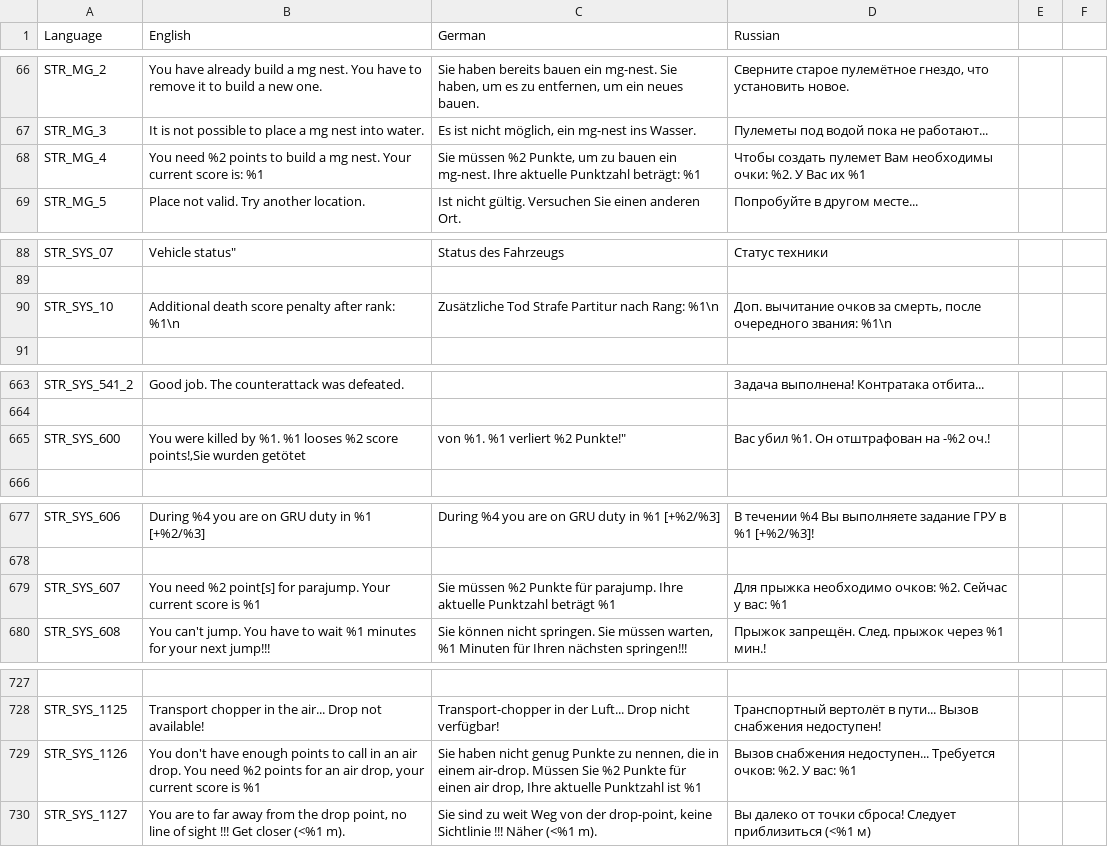
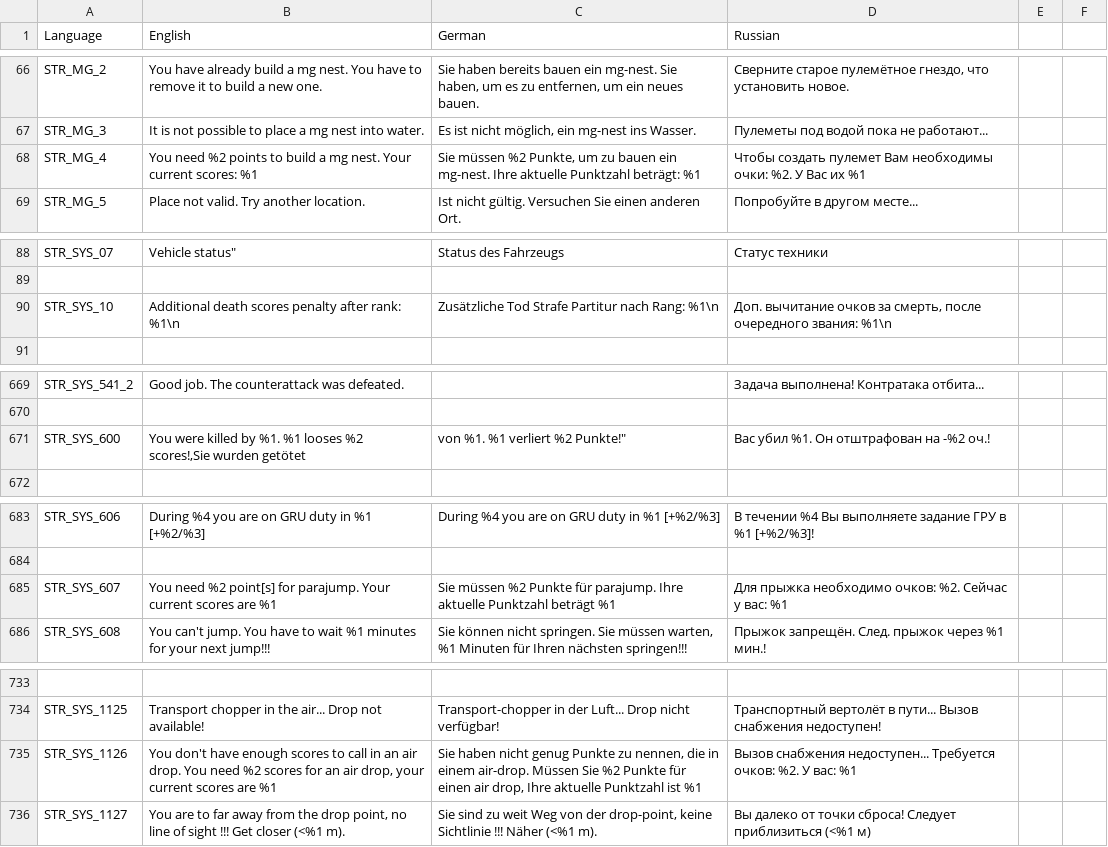
Before and after one commit to sygsky/Domination-for-Red-Engineers-server, a CSV file: stringtable.csv, drawn as a sheet; only a part is shown, gaps mark what is left out; addresses are those after the commit; the diff covers the shown part only; the diff names each change by its address in the sheet, - before the commit and + after, or states it on an @@ line.

```diff
--- a/stringtable.csv
+++ b/stringtable.csv
-B68 (English): …Your current score is: %1
+B68 (English): …Your current scores: %1
-B90 (English): Additional death score penalty after…
+B90 (English): Additional death scores penalty after…
-B671 (English): …looses %2 score points!,Sie wurden getötet
+B671 (English): …looses %2 scores!,Sie wurden getötet
-B685 (English): …Your current score is %1
+B685 (English): …Your current scores are %1
-B735 (English): …have enough points to call in an air drop. You need %2 points for an air drop, your current score is %1
+B735 (English): …have enough scores to call in an air drop. You need %2 scores for an air drop, your current scores are %1
```
Also changed, not shown: 6 added rows and 10 edited cells elsewhere in this file, 21 other files.
